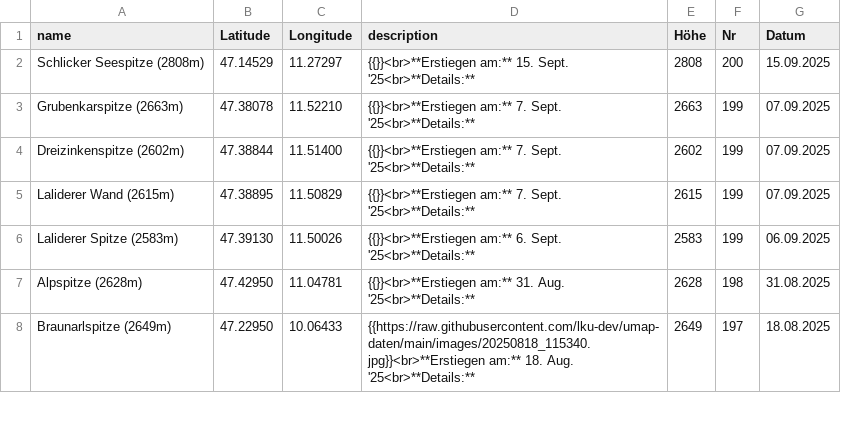
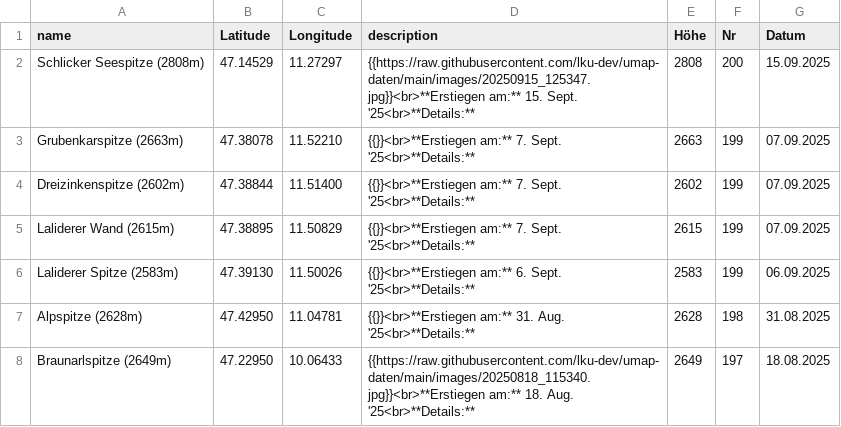
Before and after one commit to lku-dev/umap-daten, a CSV file: csv/0_test.csv, drawn as a sheet; only a part is shown.

Commit message:
Update CSV via App

```diff
--- a/csv/0_test.csv
+++ b/csv/0_test.csv
@@ -1,3 +1,3 @@
 name|Latitude|Longitude|description|Höhe|Nr|Datum
-Schlicker Seespitze (2808m)|47.14529|11.27297|"{{}}<br>**Erstiegen am:** 15. Sept. '25<br>**Details:** "|2808|200|15.09.2025
+Schlicker Seespitze (2808m)|47.14529|11.27297|"{{https://raw.githubusercontent.com/lku-dev/umap-daten/main/images/20250915_125347.jpg}}<br>**Erstiegen am:** 15. Sept. '25<br>**Details:** "|2808|200|15.09.2025
 Grubenkarspitze (2663m)|47.38078|11.52210|"{{}}<br>**Erstiegen am:** 7. Sept. '25<br>**Details:** "|2663|199|07.09.2025
```
